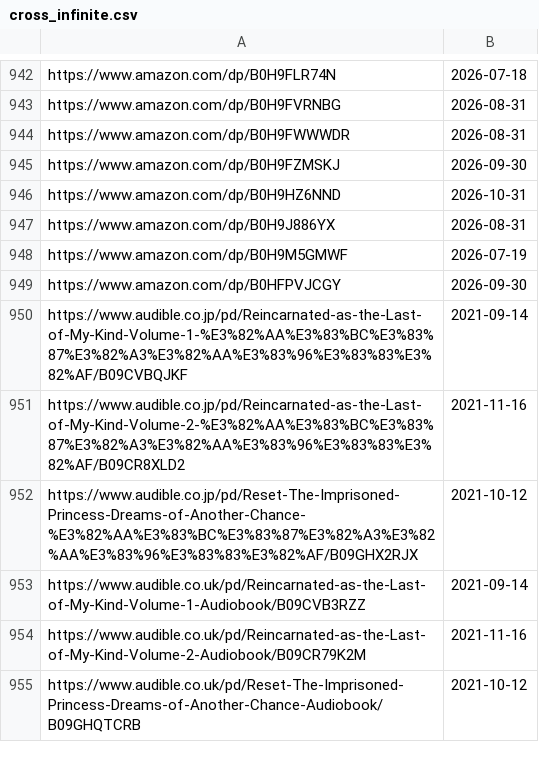
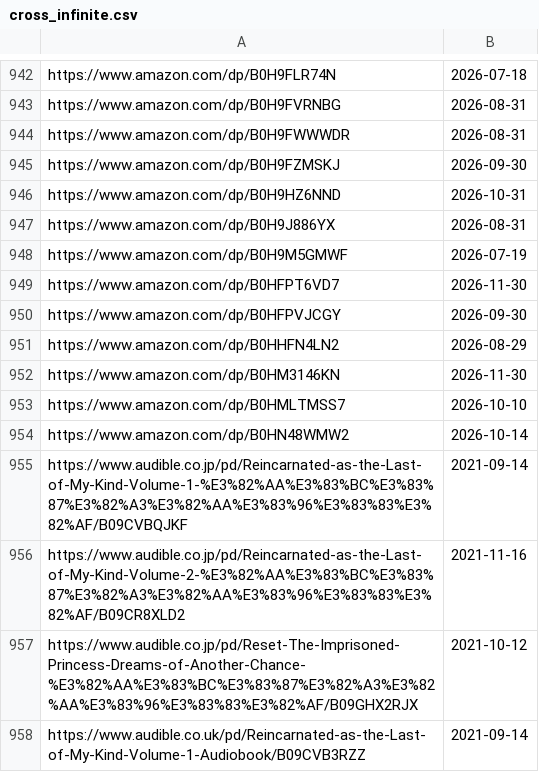
Before and after one commit to LNRelease/lnrelease.github.io, a CSV file: cross_infinite.csv, drawn as a sheet; only a part is shown, gaps mark what is left out; the shorter side is filled out with more unchanged rows; the diff names each change by its address in the sheet, - before the commit and + after, or states it on an @@ line.

```diff
--- a/cross_infinite.csv
+++ b/cross_infinite.csv
+row 949: https://www.amazon.com/dp/B0HFPT6VD7 | 2026-11-30
+row 951: https://www.amazon.com/dp/B0HHFN4LN2 | 2026-08-29
+row 952: https://www.amazon.com/dp/B0HM3146KN | 2026-11-30
+row 953: https://www.amazon.com/dp/B0HMLTMSS7 | 2026-10-10
+row 954: https://www.amazon.com/dp/B0HN48WMW2 | 2026-10-14
```
Also changed, not shown: hanashi.csv, 3 other files.
